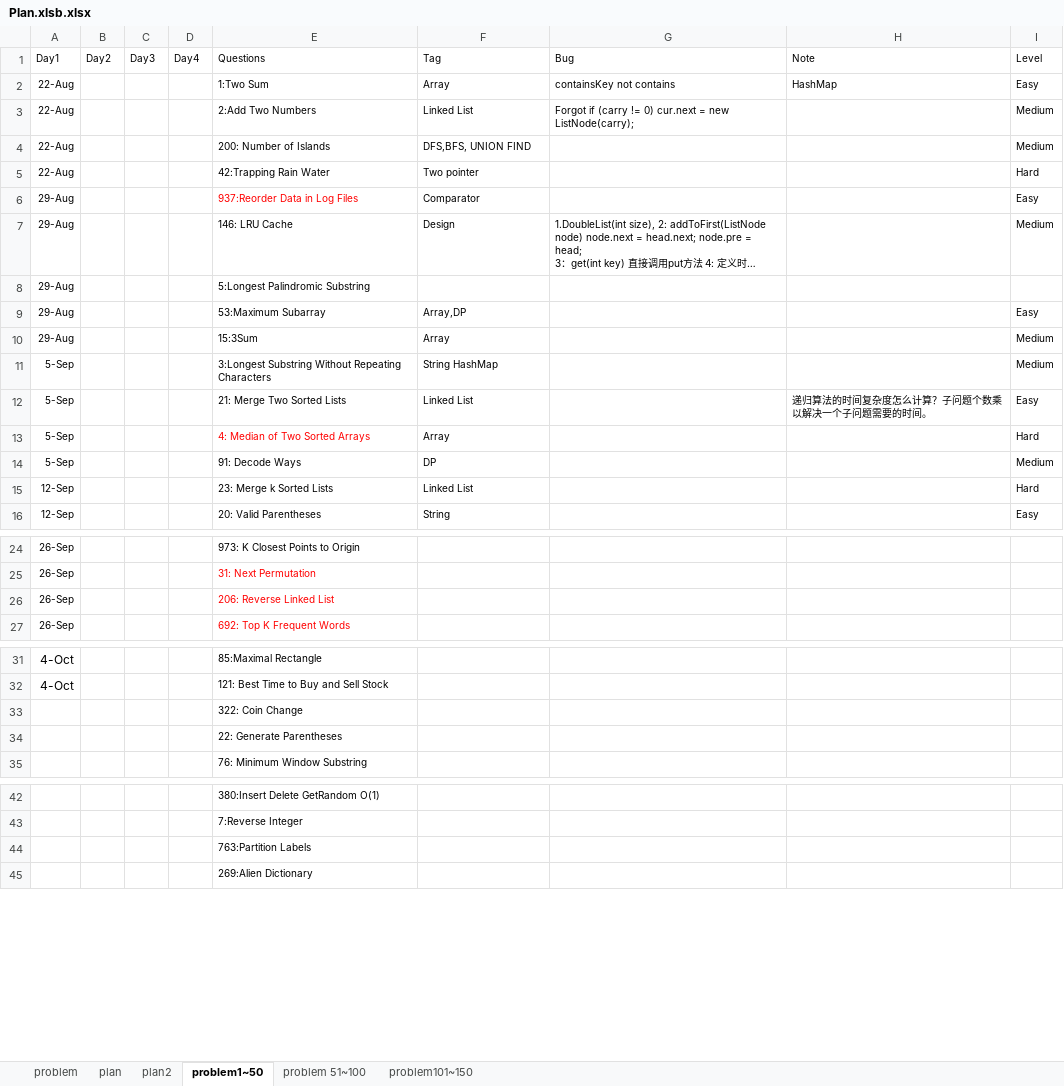
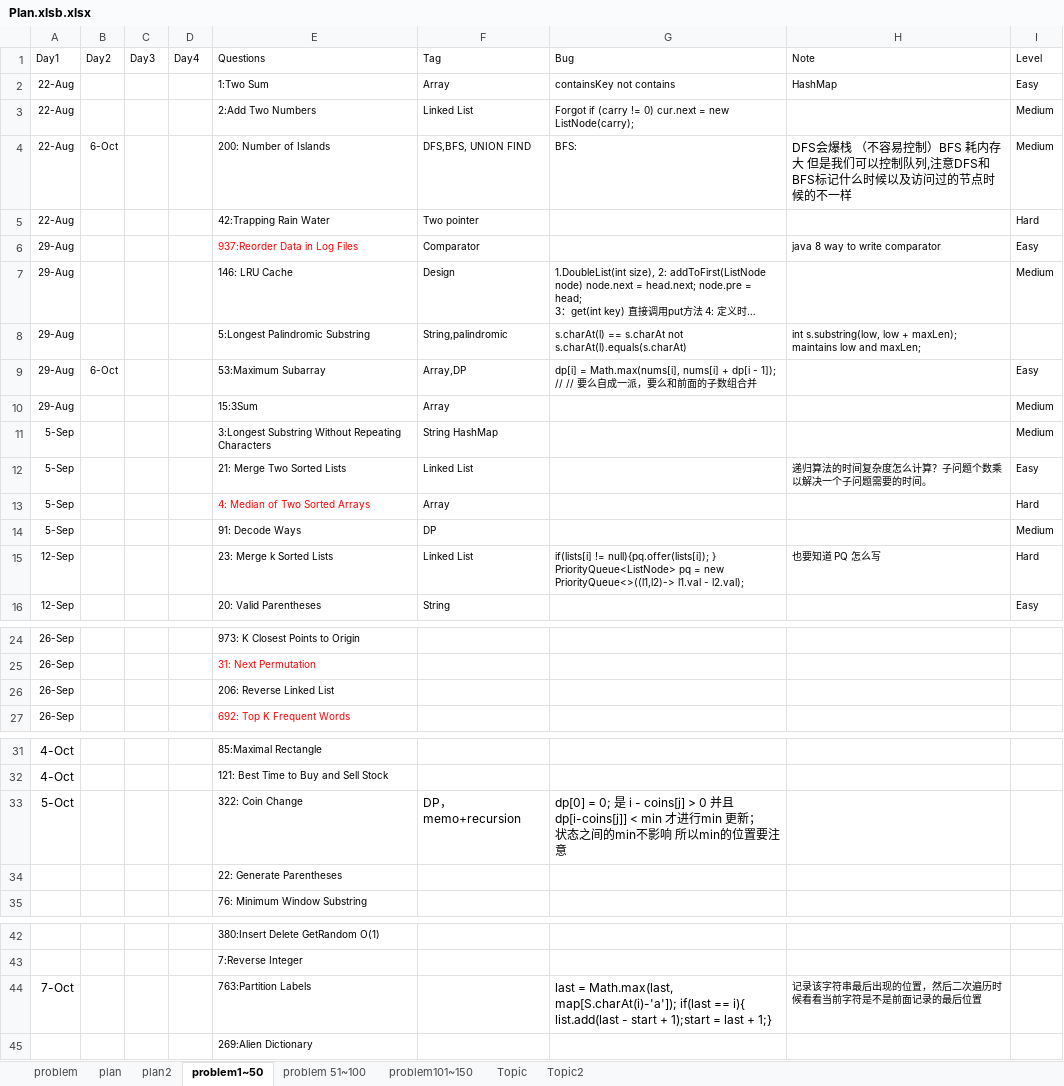
Before and after one commit to GuilinDev/peerReviewAlgo, an Excel workbook: Ning Solutions/Plan.xlsb.xlsx, sheet problem1~50, drawn as a sheet; only a part is shown, gaps mark what is left out; long unchanged cells end in …; values as stored, in another font and other column widths than the file's, no borders; removed rows and columns are numbered as before the commit, all else as after; ↵ is a line break in a cell; the diff names each change by its address in the sheet, - before the commit and + after, or states it on an @@ line.

```diff
--- a/Ning Solutions/Plan.xlsb.xlsx (sheet problem1~50)
+++ b/Ning Solutions/Plan.xlsb.xlsx (sheet problem1~50)
+sheet tab: Topic
+sheet tab: Topic2
-B4: (empty)
+B4: 6-Oct
-G4: (empty)
+G4: BFS:
-H4: (empty)
+H4: DFS会爆栈 （不容易控制）BFS 耗内存大 但是我们可以控制队列,注意DFS和BFS标记什么时候以及访问过的节点时候的不一样
-H6: (empty)
+H6: java 8 way to write comparator
-F8: (empty)
+F8: String,palindromic
-G8: (empty)
+G8: s.charAt(l) == s.charAt not s.charAt(l).equals(s.charAt)
-H8: (empty)
+H8: int s.substring(low, low + maxLen); maintains low and maxLen;
-B9: (empty)
+B9: 6-Oct
-G9: (empty)
+G9: dp[i] = Math.max(nums[i], nums[i] + dp[i - 1]); // // 要么自成一派，要么和前面的子数组合并
-G15: (empty)
+G15: if(lists[i] != null){pq.offer(lists[i]); } PriorityQueue<ListNode> pq = new PriorityQueue<>((l1,l2)-> l1.val - l2.val);
-H15: (empty)
+H15: 也要知道 PQ 怎么写
-E26 text colour: #FF0000
+E26 text colour: black
-row 33:  |  |  |  | 322: Coin Change
+row 33: 5-Oct |  |  |  | 322: Coin Change | DP，memo+recursion | dp[0] = 0; 是 i - coins[j] > 0 并且 dp[i-coins[j]] < min 才进行min 更新； ↵ 状态之间的min不影响 所以min的位置要注意
-row 44:  |  |  |  | 763:Partition Labels
+row 44: 7-Oct |  |  |  | 763:Partition Labels |  | last = Math.max(last, map[S.charAt(i)-'a']); if(last == i){ list.add(last - start + 1);start = last + 1;} | 记录该字符串最后出现的位置，然后二次遍历时候看看当前字符是不是前面记录的最后位置
```
Also changed, not shown: sheet problem 51~100, sheet problem101~150, 13 other files.
